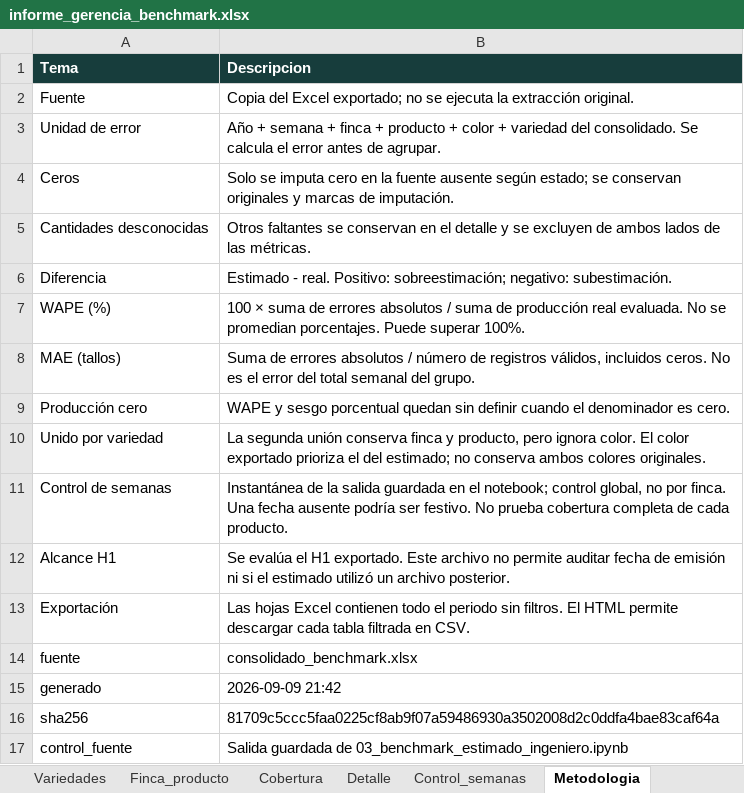
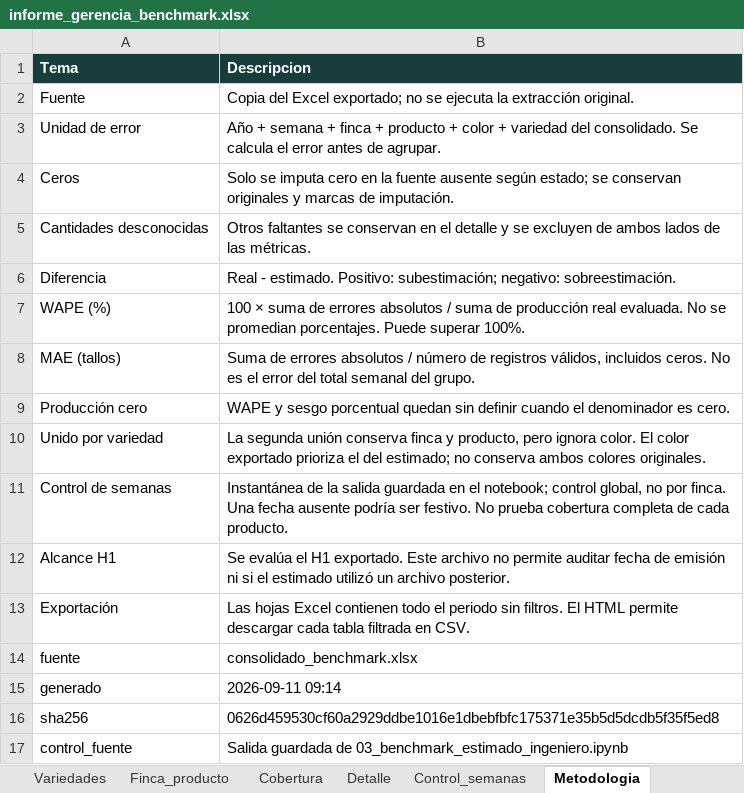
Before and after one commit to elianduranr/Proyecto-de-grado_LGF, an Excel workbook: Notebooks/informes/informe_gerencia_benchmark.xlsx, sheet Metodologia, drawn as a sheet; values as stored, in another font and other column widths than the file's, no borders; the diff names each change by its address in the sheet, - before the commit and + after, or states it on an @@ line.

```diff
--- a/Notebooks/informes/informe_gerencia_benchmark.xlsx (sheet Metodologia)
+++ b/Notebooks/informes/informe_gerencia_benchmark.xlsx (sheet Metodologia)
-B6 (Descripcion): Estimado - real. Positivo: sobreestimación; negativo: subestimación.
+B6 (Descripcion): Real - estimado. Positivo: subestimación; negativo: sobreestimación.
-B15 (Descripcion): 2026-09-09 21:42
+B15 (Descripcion): 2026-09-11 09:14
-B16 (Descripcion): 81709c5ccc5faa0225cf8ab9f07a59486930a3502008d2c0ddfa4bae83caf64a
+B16 (Descripcion): 0626d459530cf60a2929ddbe1016e1dbebfbfc175371e35b5d5dcdb5f35f5ed8
```
Also changed, not shown: sheet Detalle, sheet Producto_color, sheet Variedades, sheet Finca_producto, sheet Colores, sheet Productos, 5 more sheets, Notebooks/consolidado_benchmark.xlsx, Notebooks/estimados_H1.xlsx, 41 other files.
